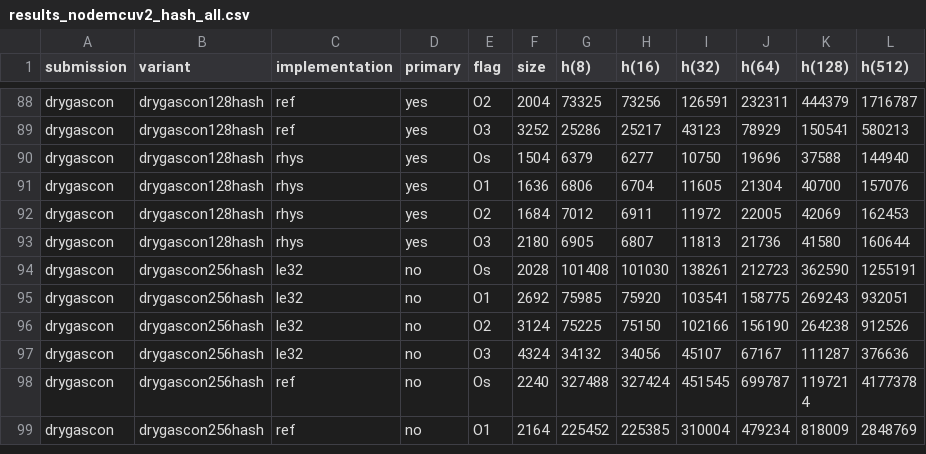
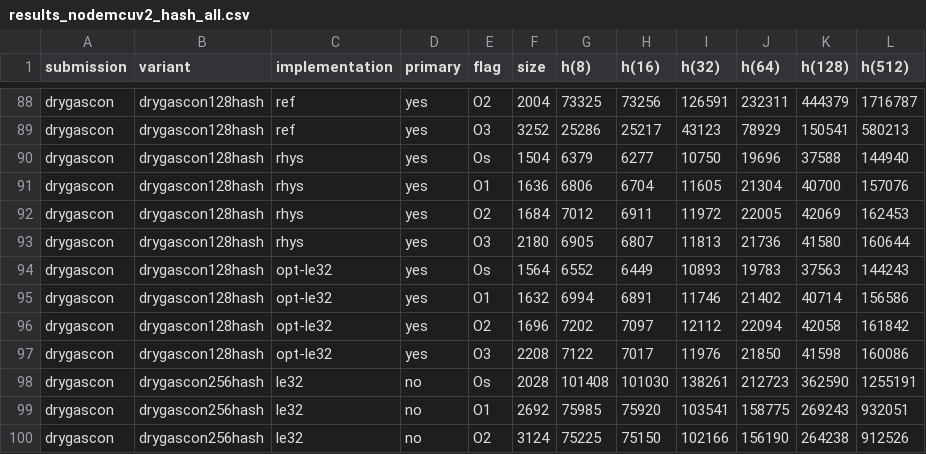
Before and after one commit to usnistgov/Lightweight-Cryptography-Benchmarking, a CSV file: benchmarks/results_nodemcuv2_hash_all.csv, drawn as a sheet; only a part is shown, gaps mark what is left out; the shorter side is filled out with more unchanged rows; the diff names each change by its address in the sheet, - before the commit and + after, or states it on an @@ line.

```diff
--- a/benchmarks/results_nodemcuv2_hash_all.csv
+++ b/benchmarks/results_nodemcuv2_hash_all.csv
+row 94: drygascon | drygascon128hash | opt-le32 | yes | Os | 1564 | 6552 | 6449 | 10893 | 19783 | 37563 | 144243
+row 95: drygascon | drygascon128hash | opt-le32 | yes | O1 | 1632 | 6994 | 6891 | 11746 | 21402 | 40714 | 156586
+row 96: drygascon | drygascon128hash | opt-le32 | yes | O2 | 1696 | 7202 | 7097 | 12112 | 22094 | 42058 | 161842
+row 97: drygascon | drygascon128hash | opt-le32 | yes | O3 | 2208 | 7122 | 7017 | 11976 | 21850 | 41598 | 160086
```
Also changed, not shown: benchmarks/results_chipkit_mx3_hash_all.csv, benchmarks/results_mkrzero_hash_all.csv, 3 other files.
